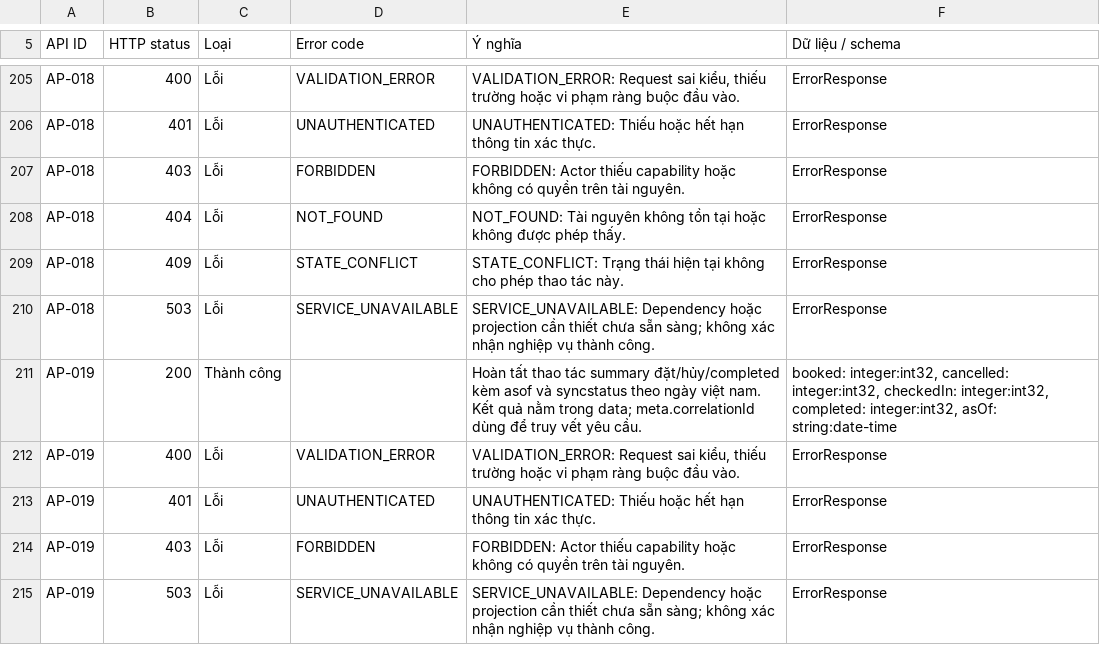
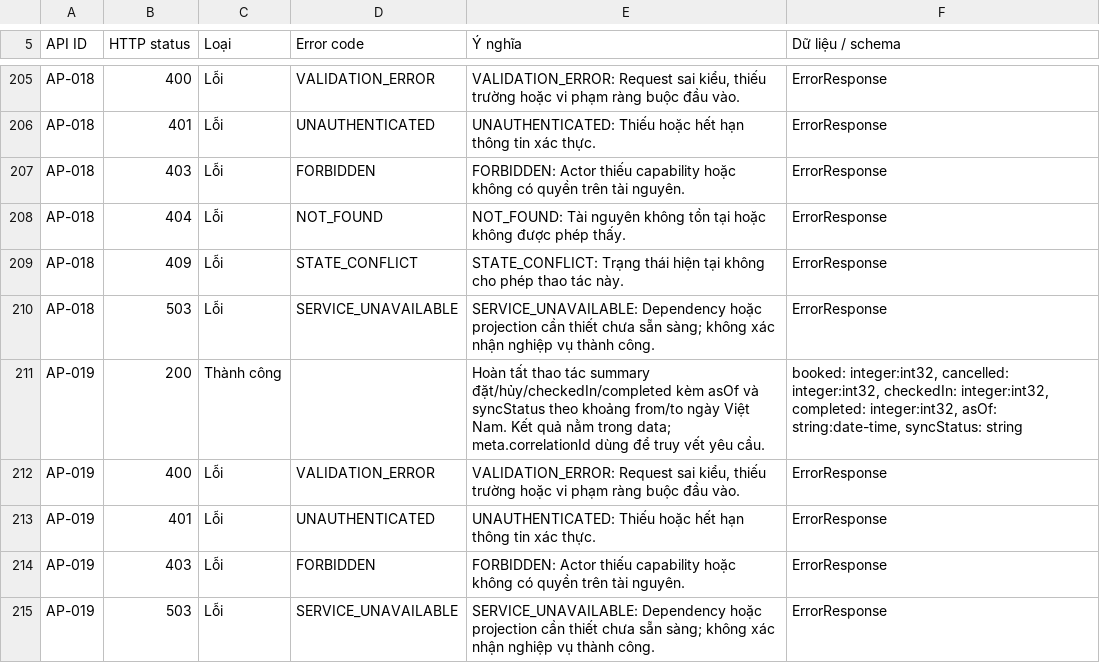
Before and after one commit to huyhcm2k5it/DoAn_PTPMHDV_Nhom5_PTITHCM, a CSV file: docs/HQH_Care_API_86_9_Service_v5_2 - 03_PhanHoi.csv, drawn as a sheet; only a part is shown, gaps mark what is left out.

```diff
--- a/docs/HQH_Care_API_86_9_Service_v5_2 - 03_PhanHoi.csv
+++ b/docs/HQH_Care_API_86_9_Service_v5_2 - 03_PhanHoi.csv
@@ -210,3 +210,3 @@ AP-018,409,Lỗi,STATE_CONFLICT,STATE_CONFLICT: Trạng thái hiện tại khôn
 AP-018,503,Lỗi,SERVICE_UNAVAILABLE,SERVICE_UNAVAILABLE: Dependency hoặc projection cần thiết chưa sẵn sàng; không xác nhận nghiệp vụ thành công.,ErrorResponse
-AP-019,200,Thành công,,Hoàn tất thao tác summary đặt/hủy/completed kèm asof và syncstatus theo ngày việt nam. Kết quả nằm trong data; meta.correlationId dùng để truy vết yêu cầu.,"booked: integer:int32, cancelled: integer:int32, checkedIn: integer:int32, completed: integer:int32, asOf: string:date-time"
+AP-019,200,Thành công,,Hoàn tất thao tác summary đặt/hủy/checkedIn/completed kèm asOf và syncStatus theo khoảng from/to ngày Việt Nam. Kết quả nằm trong data; meta.correlationId dùng để truy vết yêu cầu.,"booked: integer:int32, cancelled: integer:int32, checkedIn: integer:int32, completed: integer:int32, asOf: string:date-time, syncStatus: string"
 AP-019,400,Lỗi,VALIDATION_ERROR,"VALIDATION_ERROR: Request sai kiểu, thiếu trường hoặc vi phạm ràng buộc đầu vào.",ErrorResponse
```
Also changed, not shown: docs/HQH_Care_API_86_9_Service_v5_2 - 01_HTTP_86.csv, docs/HQH_Care_API_86_9_Service_v5_2 - 02_ThamSo.csv, 27 other files.
